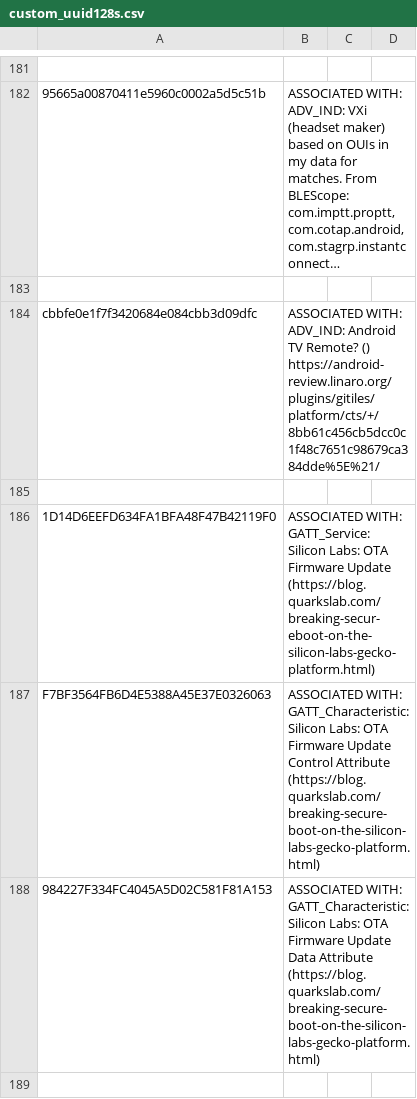
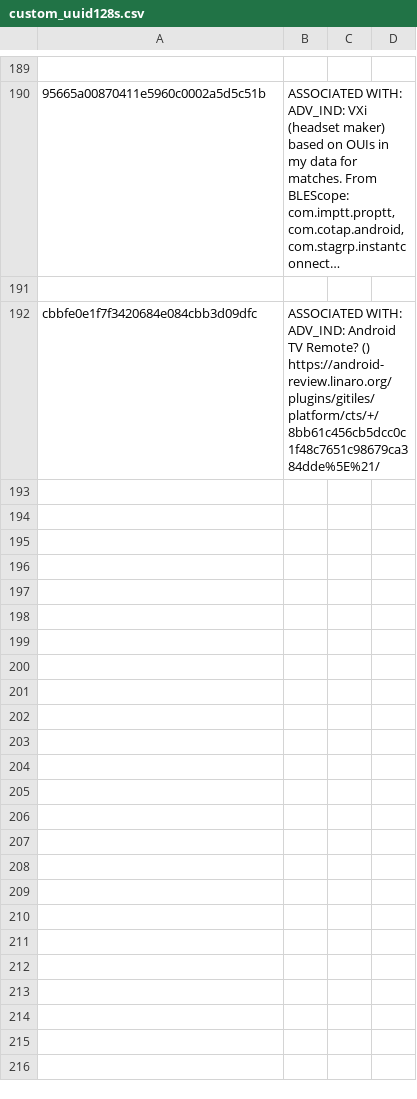
Before and after one commit to darkmentorllc/Blue2thprinting, a CSV file: Analysis/custom_uuid128s.csv, drawn as a sheet; only a part is shown, gaps mark what is left out; long unchanged cells end in …; the diff covers the shown part only.

Commit message:
Some extra TI & SiLabs data moved over to v2 metadata

```diff
--- a/Analysis/custom_uuid128s.csv
+++ b/Analysis/custom_uuid128s.csv
@@ -184,6 +192 @@
 "cbbfe0e1f7f3420684e084cbb3d09dfc","ASSOCIATED WITH: ADV_IND: Android TV Remote? () https://android-review.linaro.org/plugins/gitiles/platform/cts/+/8bb61c456cb5dcc0c1f48c7651c98679ca384dde%5E%21/"
-
-"1D14D6EEFD634FA1BFA48F47B42119F0","ASSOCIATED WITH: GATT_Service: Silicon Labs: OTA Firmware Update (https://blog.quarkslab.com/breaking-secur-eboot-on-the-silicon-labs-gecko-platform.html)"
-"F7BF3564FB6D4E5388A45E37E0326063","ASSOCIATED WITH: GATT_Characteristic: Silicon Labs: OTA Firmware Update Control Attribute (https://blog.quarkslab.com/breaking-secure-boot-on-the-silicon-labs-gecko-platform.html)"
-"984227F334FC4045A5D02C581F81A153","ASSOCIATED WITH: GATT_Characteristic: Silicon Labs: OTA Firmware Update Data Attribute (https://blog.quarkslab.com/breaking-secure-boot-on-the-silicon-labs-gecko-platform.html)"
-
```
Also changed, not shown: 15 added rows, 11 removed rows and 15 moved rows elsewhere in this file, 2 other files.
